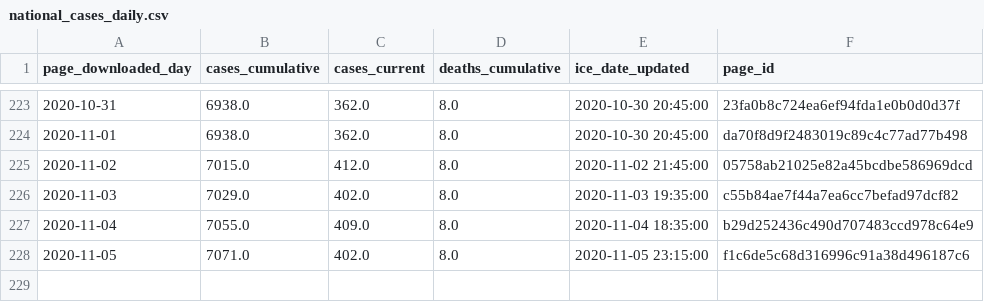
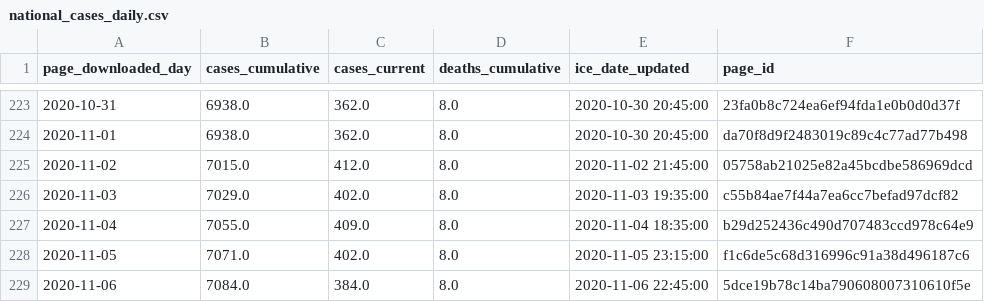
Before and after one commit to vera-institute/ice-detention-covid, a CSV file: data_daily/national_cases_daily.csv, drawn as a sheet; only a part is shown, gaps mark what is left out.

```diff
--- a/data_daily/national_cases_daily.csv
+++ b/data_daily/national_cases_daily.csv
@@ -228 +228,2 @@ page_downloaded_day,cases_cumulative,cases_current,deaths_cumulative,ice_date_up
 2020-11-05,7071.0,402.0,8.0,2020-11-05 23:15:00,f1c6de5c68d316996c91a38d496187c6
+2020-11-06,7084.0,384.0,8.0,2020-11-06 22:45:00,5dce19b78c14ba790608007310610f5e
```
Also changed, not shown: data_hourly/national_cases_hourly.csv, data_hourly/national_population_hourly.csv, 6 other files.
